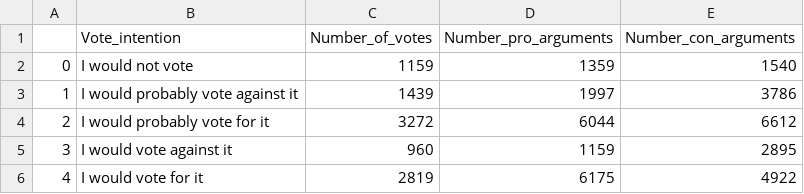
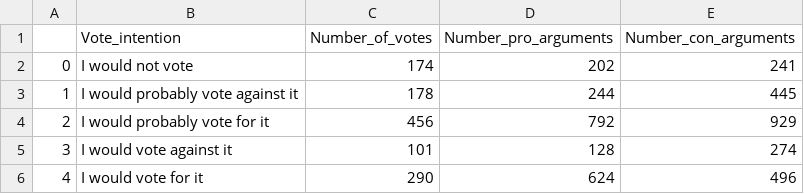
Before and after one commit to Pvillamanario/basic_income_EU_analysis, a CSV file: data/results/opinion_analysis.csv, drawn as a sheet.

```diff
--- a/data/results/opinion_analysis.csv
+++ b/data/results/opinion_analysis.csv
@@ -1,6 +1,6 @@
 ,Vote_intention,Number_of_votes,Number_pro_arguments,Number_con_arguments
-0,I would not vote,1159,1359,1540
-1,I would probably vote against it,1439,1997,3786
-2,I would probably vote for it,3272,6044,6612
-3,I would vote against it,960,1159,2895
-4,I would vote for it,2819,6175,4922
+0,I would not vote,174,202,241
+1,I would probably vote against it,178,244,445
+2,I would probably vote for it,456,792,929
+3,I would vote against it,101,128,274
+4,I would vote for it,290,624,496
```
Also changed, not shown: data/results/country_analysis.csv, data/results/edu_level_analysis.csv, 19 other files.
